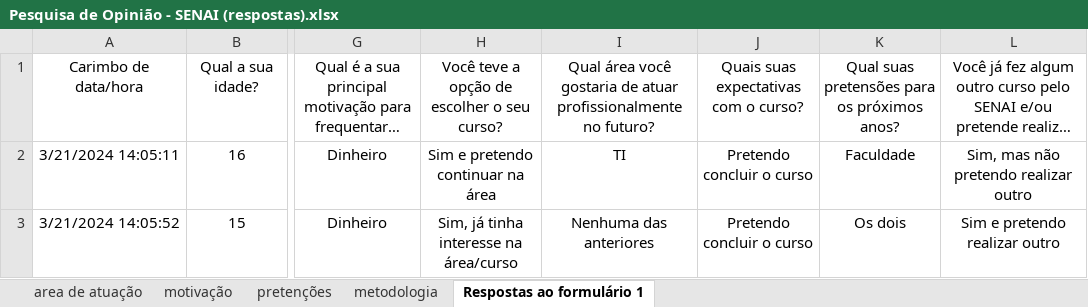
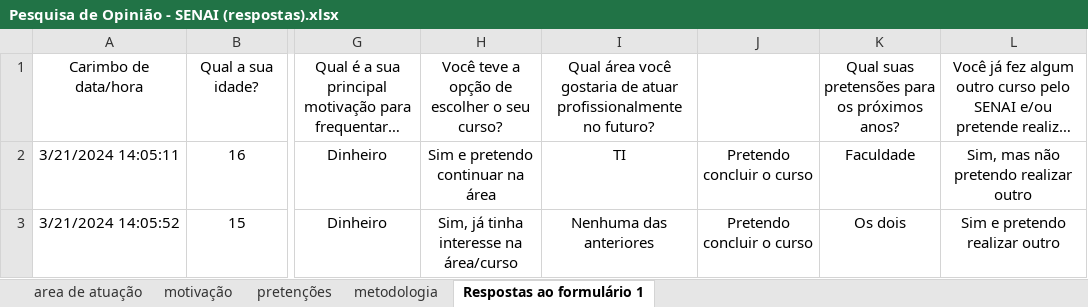
Before and after one commit to gabrielpiske/Senai, an Excel workbook: Programador de Sistemas da Informação/Comunicação, Informação e Análise de Dados/Pesquisa/Pesquisa de Opinião - SENAI (respostas).xlsx, sheet Respostas ao formulário 1, drawn as a sheet; only a part is shown, gaps mark what is left out; long unchanged cells end in …; values as stored, in another font and other column widths than the file's, no borders; the diff names each change by its address in the sheet, - before the commit and + after, or states it on an @@ line.

Commit message:
Update Pesquisa de Opinião - SENAI (respostas).xlsx

```diff
--- a/Programador de Sistemas da Informação/Comunicação, Informação e Análise de Dados/Pesquisa/Pesquisa de Opinião - SENAI (respostas).xlsx (sheet Respostas ao formulário 1)
+++ b/Programador de Sistemas da Informação/Comunicação, Informação e Análise de Dados/Pesquisa/Pesquisa de Opinião - SENAI (respostas).xlsx (sheet Respostas ao formulário 1)
-J1: Quais suas expectativas com o curso?
+J1: (empty)
```
Also changed, not shown: charts or pictures.
